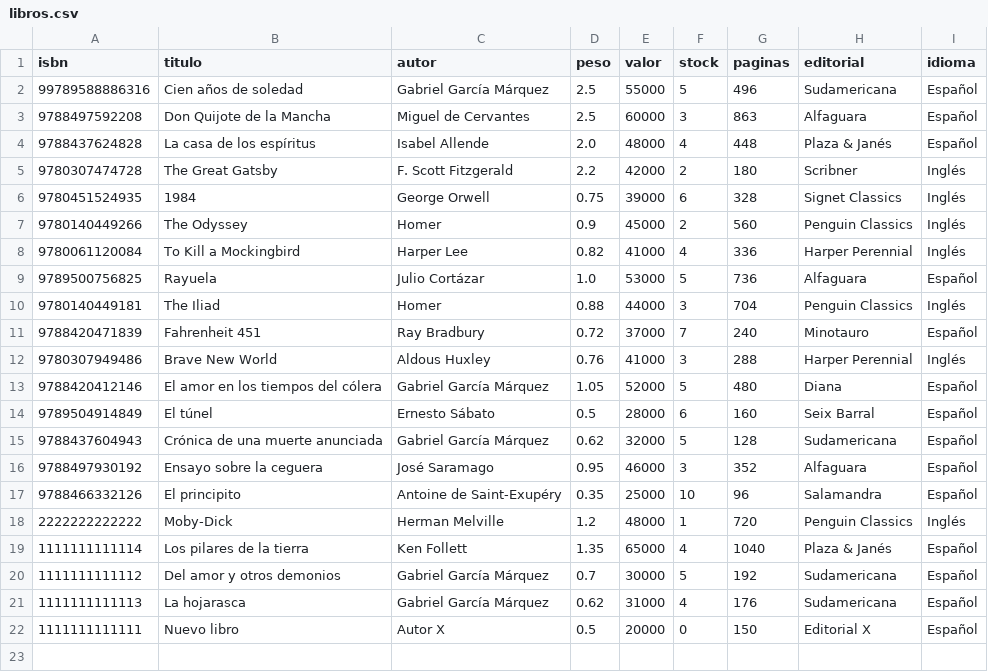
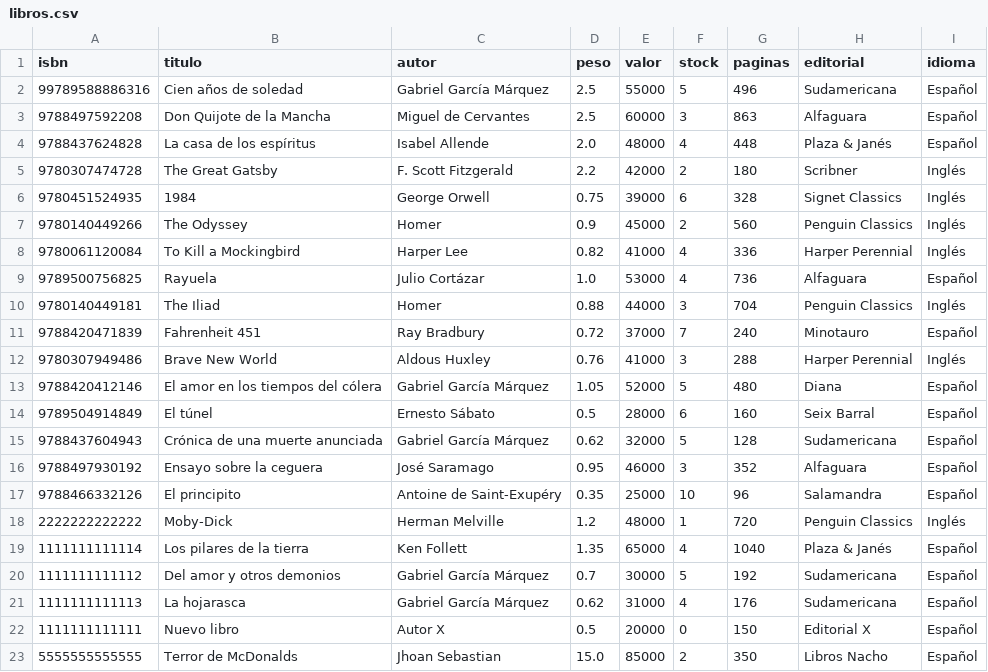
Before and after one commit to joaquinK840/biblioteca, a CSV file: app/db/data/libros.csv, drawn as a sheet.

```diff
--- a/app/db/data/libros.csv
+++ b/app/db/data/libros.csv
@@ -8,3 +8,3 @@ isbn,titulo,autor,peso,valor,stock,paginas,editorial,idioma
 9780061120084,To Kill a Mockingbird,Harper Lee,0.82,41000,4,336,Harper Perennial,Inglés
-9789500756825,Rayuela,Julio Cortázar,1.0,53000,5,736,Alfaguara,Español
+9789500756825,Rayuela,Julio Cortázar,1.0,53000,4,736,Alfaguara,Español
 9780140449181,The Iliad,Homer,0.88,44000,3,704,Penguin Classics,Inglés
@@ -22 +22,2 @@ isbn,titulo,autor,peso,valor,stock,paginas,editorial,idioma
 1111111111111,Nuevo libro,Autor X,0.5,20000,0,150,Editorial X,Español
+5555555555555,Terror de McDonalds,Jhoan Sebastian,15.0,85000,2,350,Libros Nacho,Español
```
Also changed, not shown: app/db/data/prestamos.csv, app/db/data/usuarios.csv, 3 other files.
